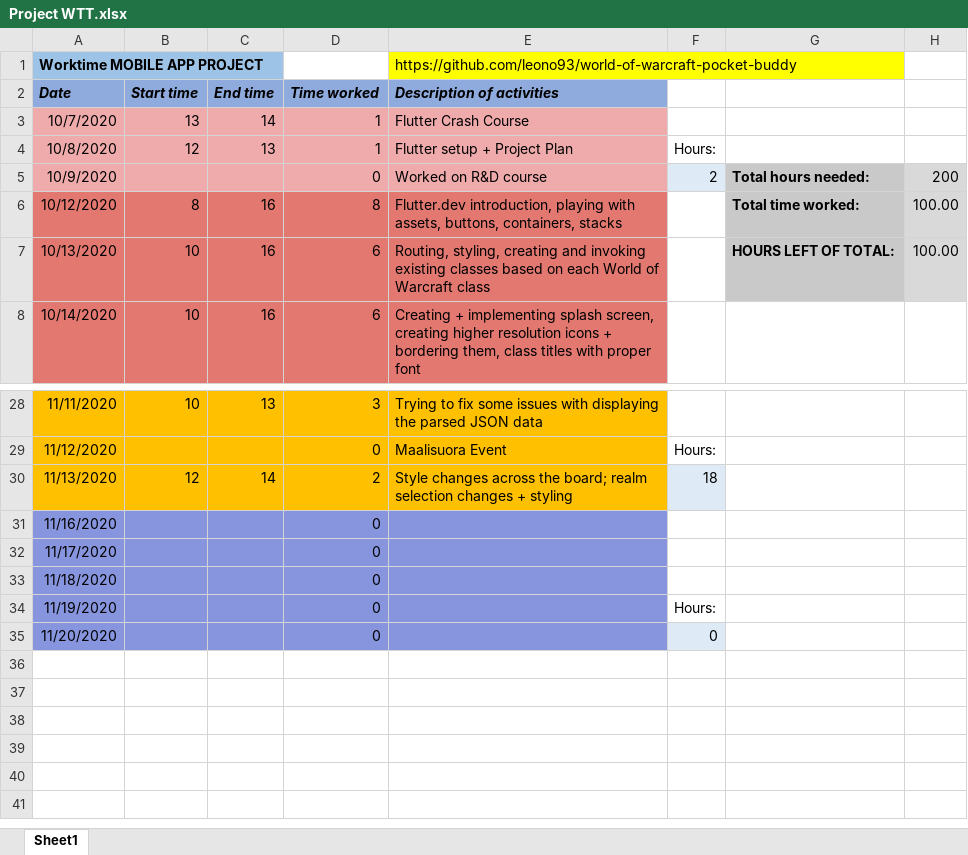
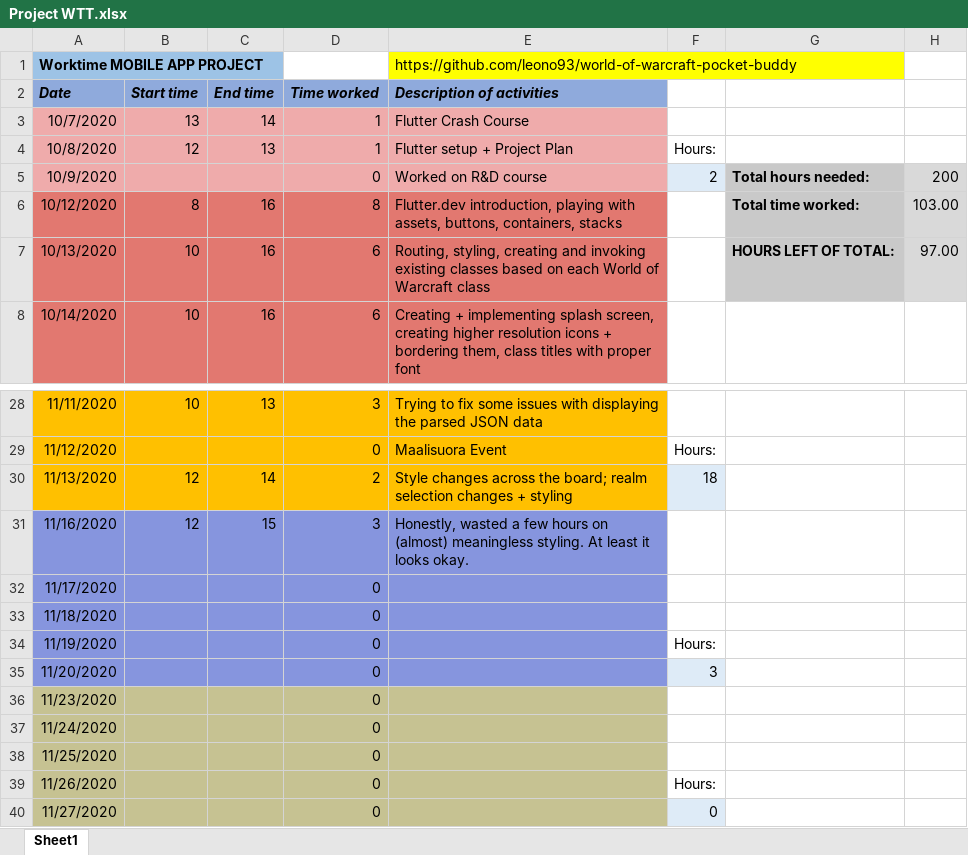
Before and after one commit to leono93/flutter-practice, an Excel workbook: project-docs/Project WTT.xlsx, sheet Sheet1, drawn as a sheet; only a part is shown, gaps mark what is left out; values as stored, in another font and other column widths than the file's, no borders; the diff names each change by its address in the sheet, - before the commit and + after, or states it on an @@ line.

```diff
--- a/project-docs/Project WTT.xlsx (sheet Sheet1)
+++ b/project-docs/Project WTT.xlsx (sheet Sheet1)
-H6: 100.00
+H6: 103.00
-H7: 100.00
+H7: 97.00
-B31 (Start time): (empty)
+B31 (Start time): 12
-C31 (End time): (empty)
+C31 (End time): 15
-D31 (Time worked): 0
+D31 (Time worked): 3
-E31 (Description of activities): (empty)
+E31 (Description of activities): Honestly, wasted a few hours on (almost) meaningless styling. At least it looks okay.
-F35: 0
+F35: 3
+row 36: 11/23/2020 |  |  | 0
+row 37: 11/24/2020 |  |  | 0
+row 38: 11/25/2020 |  |  | 0
+row 39: 11/26/2020 |  |  | 0 |  | Hours:
+row 40: 11/27/2020 |  |  | 0 |  | 0
```
Also changed, not shown: 4 other files.
